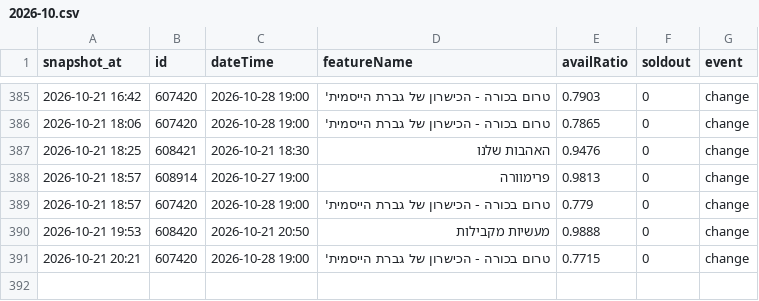
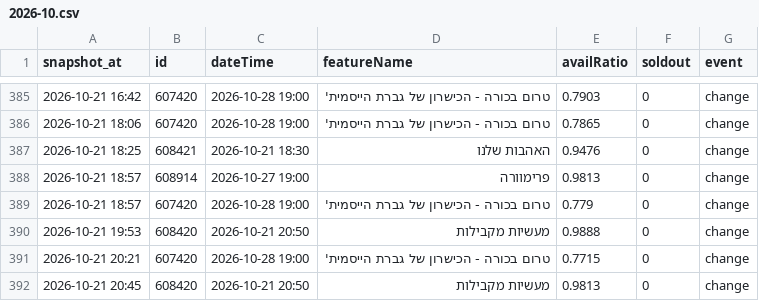
Before and after one commit to guy-go-ld/lev-smadar-tracker, a CSV file: data/changes/2026-10.csv, drawn as a sheet; only a part is shown, gaps mark what is left out.

Commit message:
snapshot 2026-10-21 20:45

```diff
--- a/data/changes/2026-10.csv
+++ b/data/changes/2026-10.csv
@@ -391 +391,2 @@ snapshot_at,id,dateTime,featureName,availRatio,soldout,event
 2026-10-21 20:21,607420,2026-10-28 19:00,טרום בכורה - הכישרון של גברת הייסמית',0.7715,0,change
+2026-10-21 20:45,608420,2026-10-21 20:50,מעשיות מקבילות,0.9813,0,change
```
Also changed, not shown: data/presentations.csv, data/runs/2026-10.csv, 4 other files.
